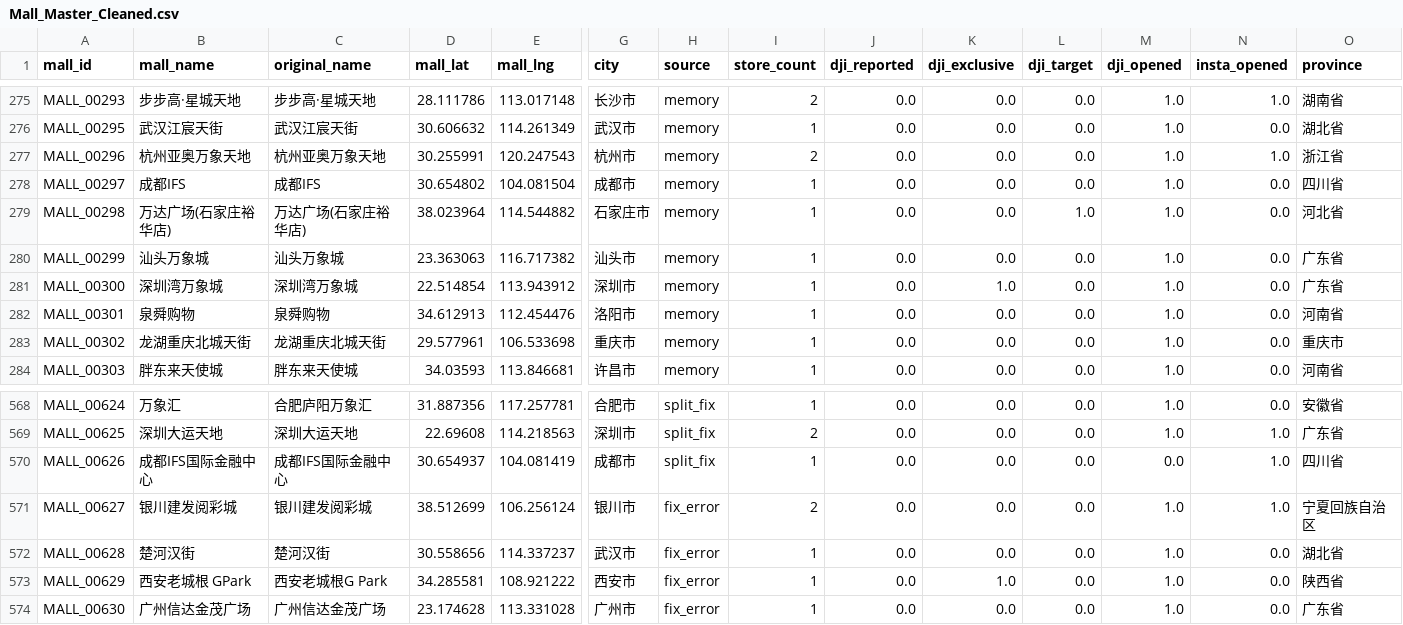
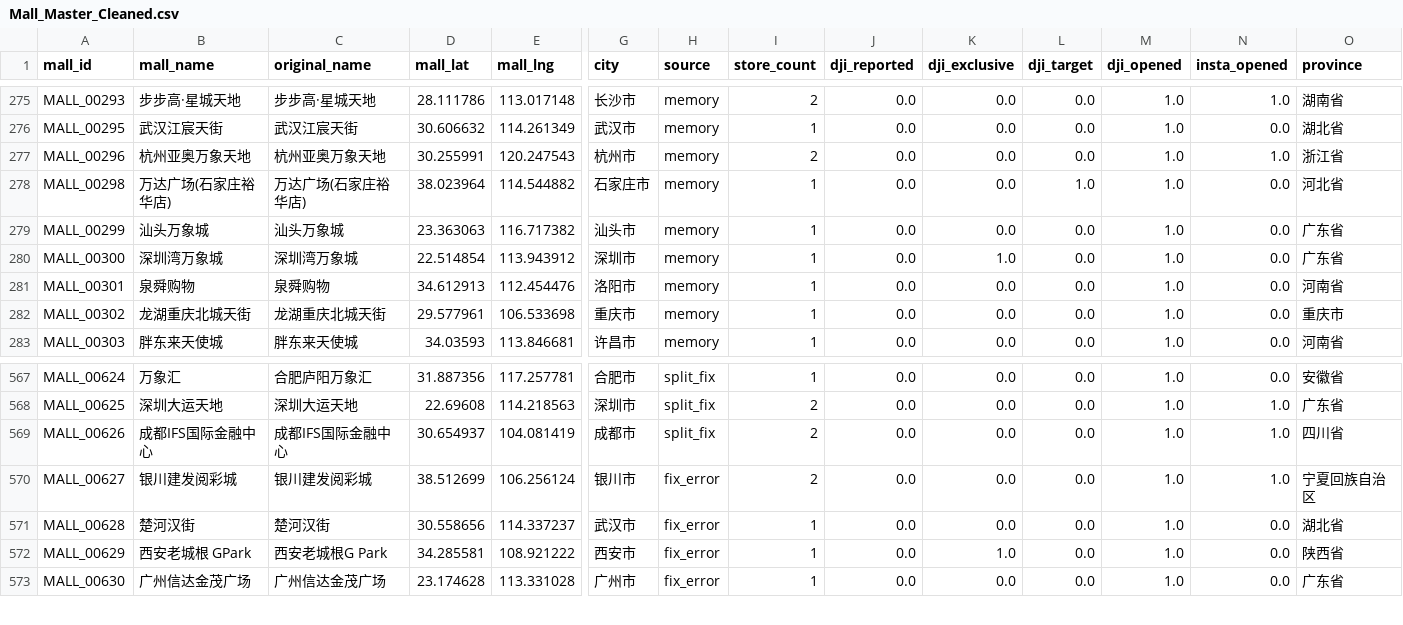
Before and after one commit to njrhts2kvv-star/StoreMap-China, a CSV file: tmp_preview_two_weeks/Mall_Master_Cleaned.csv, drawn as a sheet; only a part is shown, gaps mark what is left out; removed rows and columns are numbered as before the commit, all else as after; rows hold the shown columns only; the diff names each change by its address in the sheet, - before the commit and + after, or states it on an @@ line.

```diff
--- a/tmp_preview_two_weeks/Mall_Master_Cleaned.csv
+++ b/tmp_preview_two_weeks/Mall_Master_Cleaned.csv
-row 278: MALL_00297 | 成都IFS | 成都IFS | 30.654802 | 104.081504 | 成都市 | memory | 1 | 0.0 | 0.0 | 0.0 | 1.0 | 0.0 | 四川省
-I569 (store_count): 1
+I569 (store_count): 2
-M569 (dji_opened): 0.0
+M569 (dji_opened): 1.0
```
Also changed, not shown: Store_Master_Cleaned.csv, poi_memory.csv, 21 other files.
